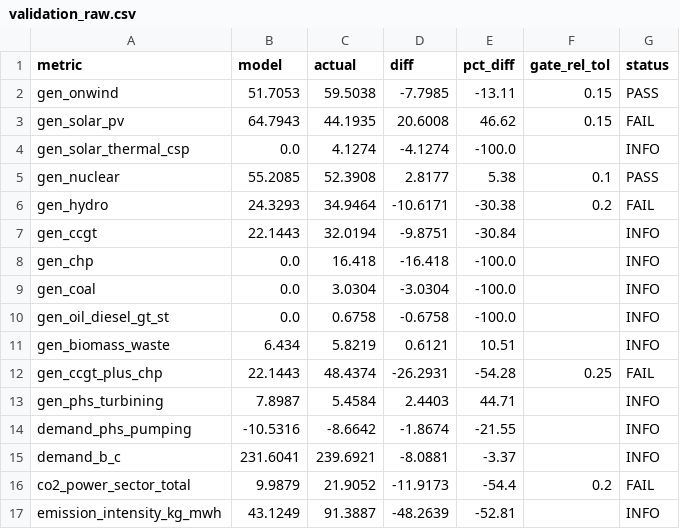
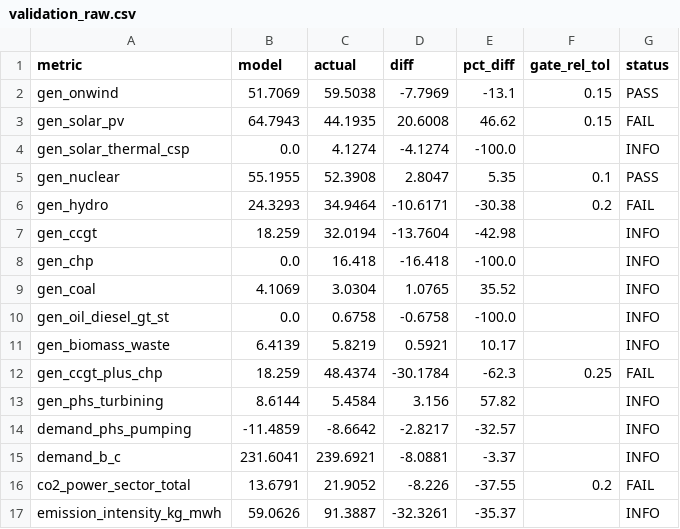
Before and after one commit to pypsalabs/spain-datacenter-decree, a CSV file: results/validation/validation_raw.csv, drawn as a sheet; only a part is shown; the diff covers the shown part only.

```diff
--- a/results/validation/validation_raw.csv
+++ b/results/validation/validation_raw.csv
@@ -1,17 +1,17 @@
 metric,model,actual,diff,pct_diff,gate_rel_tol,status
-gen_onwind,51.7053,59.5038,-7.7985,-13.11,0.15,PASS
+gen_onwind,51.7069,59.5038,-7.7969,-13.1,0.15,PASS
 gen_solar_pv,64.7943,44.1935,20.6008,46.62,0.15,FAIL
 gen_solar_thermal_csp,0.0,4.1274,-4.1274,-100.0,,INFO
-gen_nuclear,55.2085,52.3908,2.8177,5.38,0.1,PASS
+gen_nuclear,55.1955,52.3908,2.8047,5.35,0.1,PASS
 gen_hydro,24.3293,34.9464,-10.6171,-30.38,0.2,FAIL
-gen_ccgt,22.1443,32.0194,-9.8751,-30.84,,INFO
+gen_ccgt,18.259,32.0194,-13.7604,-42.98,,INFO
 gen_chp,0.0,16.418,-16.418,-100.0,,INFO
-gen_coal,0.0,3.0304,-3.0304,-100.0,,INFO
+gen_coal,4.1069,3.0304,1.0765,35.52,,INFO
 gen_oil_diesel_gt_st,0.0,0.6758,-0.6758,-100.0,,INFO
-gen_biomass_waste,6.434,5.8219,0.6121,10.51,,INFO
-gen_ccgt_plus_chp,22.1443,48.4374,-26.2931,-54.28,0.25,FAIL
-gen_phs_turbining,7.8987,5.4584,2.4403,44.71,,INFO
-demand_phs_pumping,-10.5316,-8.6642,-1.8674,-21.55,,INFO
+gen_biomass_waste,6.4139,5.8219,0.5921,10.17,,INFO
+gen_ccgt_plus_chp,18.259,48.4374,-30.1784,-62.3,0.25,FAIL
+gen_phs_turbining,8.6144,5.4584,3.156,57.82,,INFO
+demand_phs_pumping,-11.4859,-8.6642,-2.8217,-32.57,,INFO
 demand_b_c,231.6041,239.6921,-8.0881,-3.37,,INFO
-co2_power_sector_total,9.9879,21.9052,-11.9173,-54.4,0.2,FAIL
-emission_intensity_kg_mwh,43.1249,91.3887,-48.2639,-52.81,,INFO
+co2_power_sector_total,13.6791,21.9052,-8.226,-37.55,0.2,FAIL
+emission_intensity_kg_mwh,59.0626,91.3887,-32.3261,-35.37,,INFO
```
Also changed, not shown: 12 edited cells elsewhere in this file, 6 other files.
